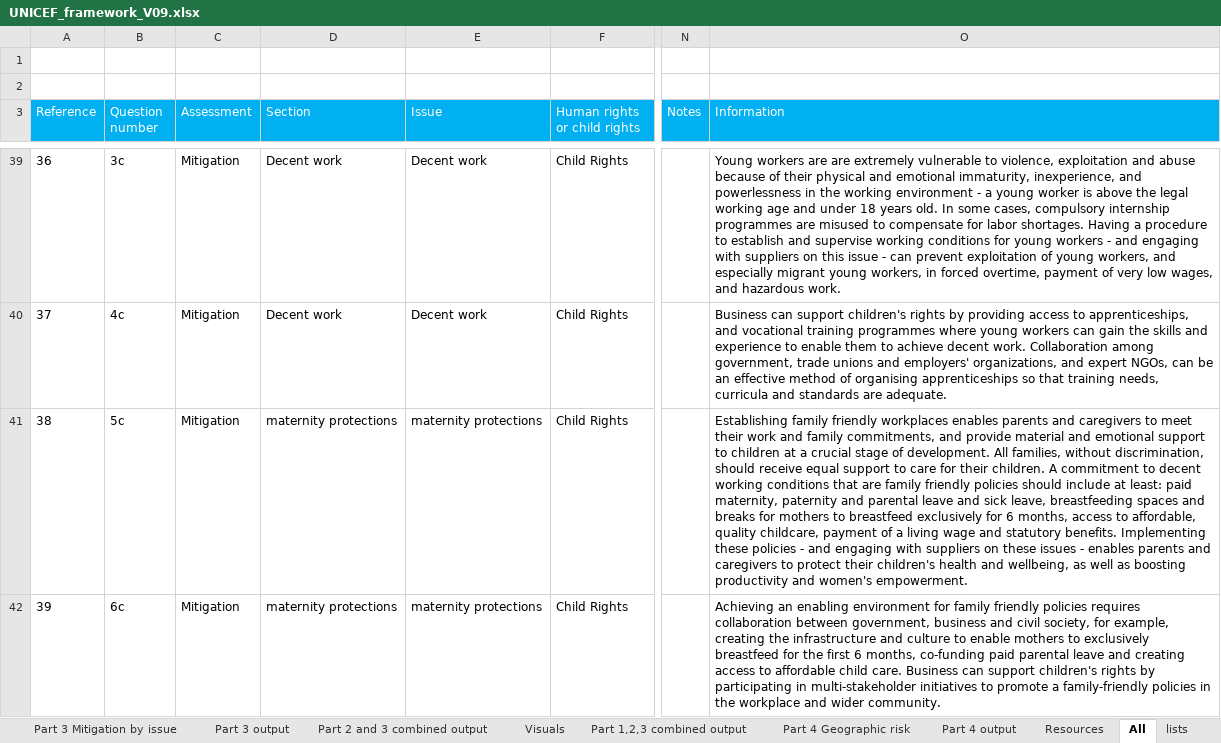
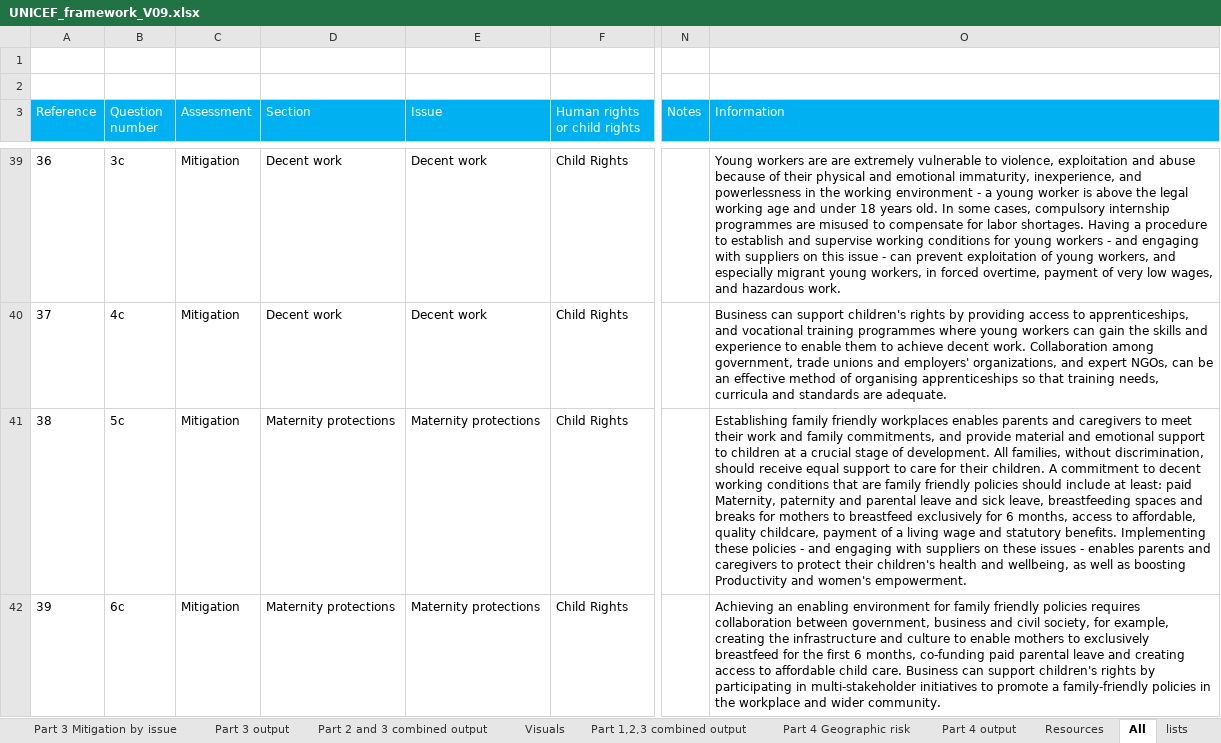
Before and after one commit to jamescw/unicef-assessment-tool, an Excel workbook: UNICEF_framework_V09.xlsx, sheet All, drawn as a sheet; only a part is shown, gaps mark what is left out; values as stored, in another font and other column widths than the file's, no borders; the diff covers the shown part only; the diff names each change by its address in the sheet, - before the commit and + after, or states it on an @@ line.

```diff
--- a/UNICEF_framework_V09.xlsx (sheet All)
+++ b/UNICEF_framework_V09.xlsx (sheet All)
-D41:D42 (Section): maternity protections
+D41:D42 (Section): Maternity protections
-E41:E42 (Issue): maternity protections
+E41:E42 (Issue): Maternity protections
-O41 (Information): …least: paid maternity, paternity and parental leave and sick leave, breastfeeding spaces and breaks for mothers to breastfeed exclusively for 6 months, access to affordable, quality childcare, payment of a living wage and statutory benefits. Implementing these policies - and engaging with suppliers on these issues - enables parents and caregivers to protect their children's health and wellbeing, as well as boosting productivity and women's…
+O41 (Information): …least: paid Maternity, paternity and parental leave and sick leave, breastfeeding spaces and breaks for mothers to breastfeed exclusively for 6 months, access to affordable, quality childcare, payment of a living wage and statutory benefits. Implementing these policies - and engaging with suppliers on these issues - enables parents and caregivers to protect their children's health and wellbeing, as well as boosting Productivity and women's…
```
Also changed, not shown: 29 edited cells elsewhere in this sheet, sheet Part 3 Mitigation by issue, sheet Part 1 Materiality, sheet Part 2 Due Diligence overall, sheet Resources, sheet Part 4 output, charts or pictures, 2 other files.
